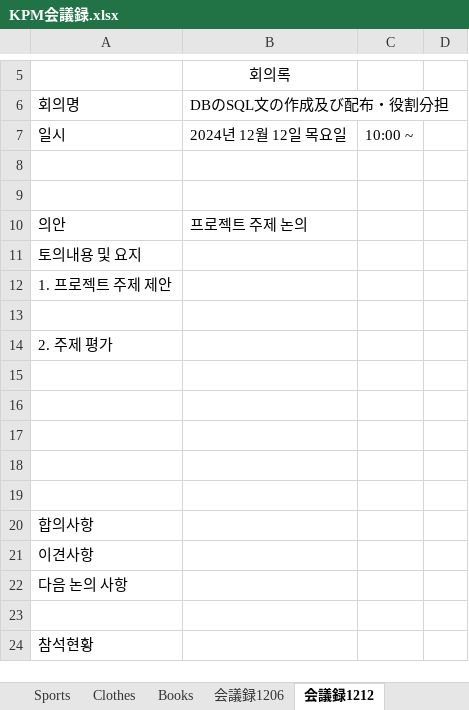
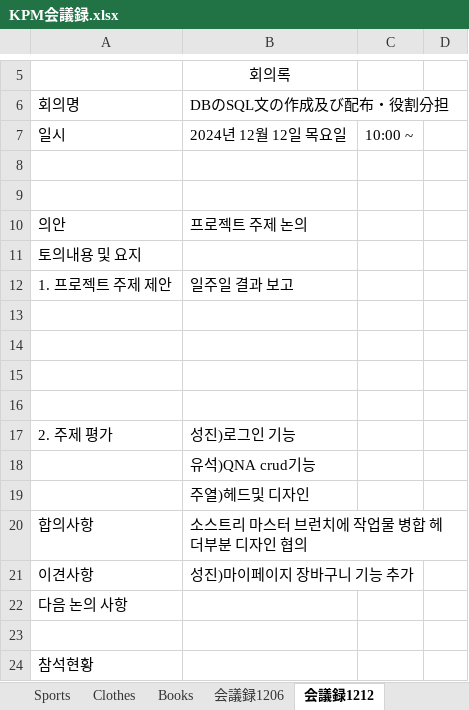
Before and after one commit to amunezia/koseaProject, an Excel workbook: 회의록/KPM会議録.xlsx, sheet 会議録1212, drawn as a sheet; only a part is shown, gaps mark what is left out; values as stored, in another font and other column widths than the file's, no borders; removed rows and columns are numbered as before the commit, all else as after; the diff names each change by its address in the sheet, - before the commit and + after, or states it on an @@ line.

```diff
--- a/회의록/KPM会議録.xlsx (sheet 会議録1212)
+++ b/회의록/KPM会議録.xlsx (sheet 会議録1212)
-B12: (empty)
+B12: 일주일 결과 보고
-row 13: (empty)
-row 14: 2. 주제 평가
-row 17: (empty)
+row 17: 2. 주제 평가 | 성진)로그인 기능
+row 18:  | 유석)QNA crud기능
+row 19:  | 주열)헤드및 디자인
-B20: (empty)
+B20: 소스트리 마스터 브런치에 작업물 병합 헤더부분 디자인 협의
-B21: (empty)
+B21: 성진)마이페이지 장바구니 기능 추가
```
Also changed, not shown: sheet qna, other sheet tabs.
